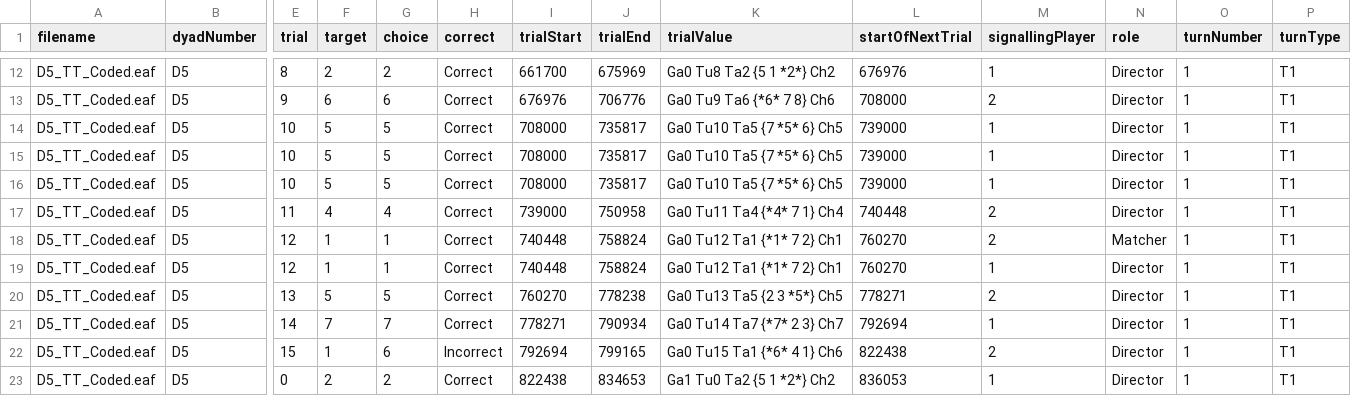
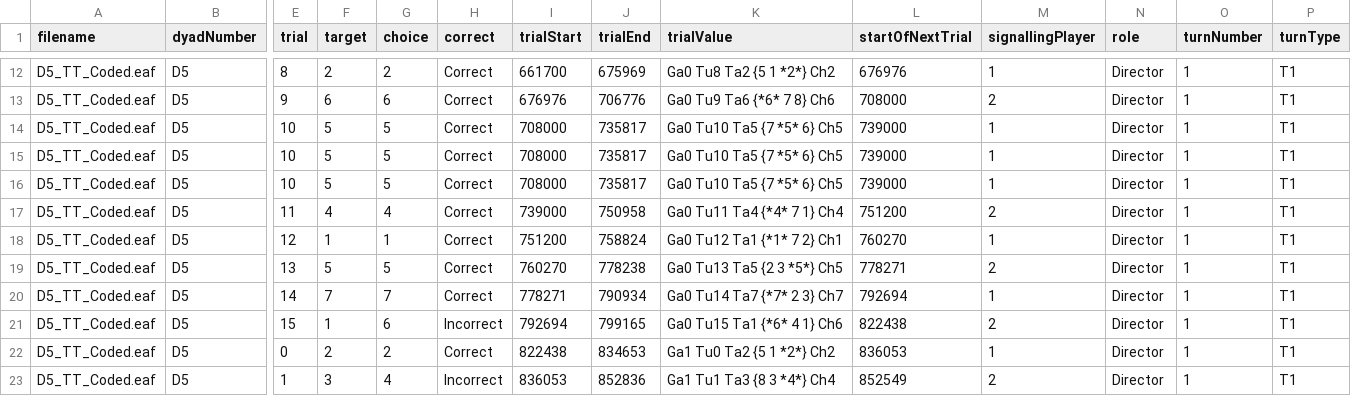
Before and after one commit to seannyD/multimodalCommunicationGame, a CSV file: experiment/data/csv/D5_TT_Coded.csv, drawn as a sheet; only a part is shown, gaps mark what is left out; the shorter side is filled out with more unchanged rows; removed rows and columns are numbered as before the commit, all else as after; rows hold the shown columns only; the diff names each change by its address in the sheet, - before the commit and + after, or states it on an @@ line.

```diff
--- a/experiment/data/csv/D5_TT_Coded.csv
+++ b/experiment/data/csv/D5_TT_Coded.csv
-L17 (startOfNextTrial): 740448
+L17 (startOfNextTrial): 751200
-row 18: D5_TT_Coded.eaf | D5 | 12 | 1 | 1 | Correct | 740448 | 758824 | Ga0 Tu12 Ta1 {*1* 7 2} Ch1 | 760270 | 2 | Matcher | 1 | T1
-I18 (trialStart): 740448
+I18 (trialStart): 751200
```
Also changed, not shown: experiment/data/Final_Multimodal_Trial_data.csv, experiment/data/Final_Turn_data.csv, 46 other files.
